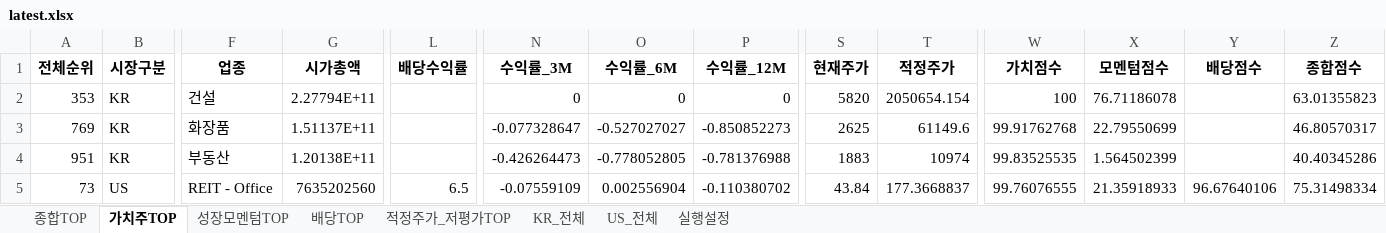
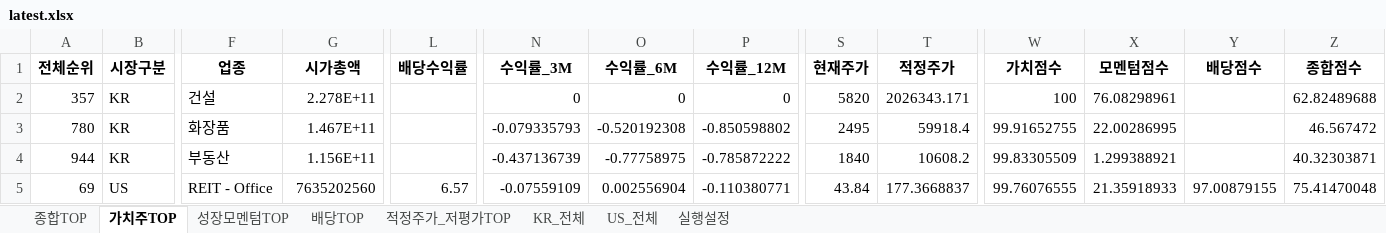
Before and after one commit to cskono1csm/stock-scanner, an Excel workbook: docs/reports/latest.xlsx, sheet 가치주TOP, drawn as a sheet; only a part is shown, gaps mark what is left out; values as stored, in another font and other column widths than the file's, no borders; the diff covers the shown part only; the diff names each change by its address in the sheet, - before the commit and + after, or states it on an @@ line.

```diff
--- a/docs/reports/latest.xlsx (sheet 가치주TOP)
+++ b/docs/reports/latest.xlsx (sheet 가치주TOP)
-A2 (전체순위): 353
+A2 (전체순위): 357
-G2 (시가총액): 2.27794E+11
+G2 (시가총액): 2.278E+11
-T2 (적정주가): 2050654.154
+T2 (적정주가): 2026343.171
-X2 (모멘텀점수): 76.71186078
+X2 (모멘텀점수): 76.08298961
-Z2 (종합점수): 63.01355823
+Z2 (종합점수): 62.82489688
-A3 (전체순위): 769
+A3 (전체순위): 780
-G3 (시가총액): 1.51137E+11
+G3 (시가총액): 1.467E+11
-N3 (수익률_3M): -0.077328647
+N3 (수익률_3M): -0.079335793
-O3 (수익률_6M): -0.527027027
+O3 (수익률_6M): -0.520192308
-P3 (수익률_12M): -0.850852273
+P3 (수익률_12M): -0.850598802
-S3 (현재주가): 2625
+S3 (현재주가): 2495
-T3 (적정주가): 61149.6
+T3 (적정주가): 59918.4
-W3 (가치점수): 99.91762768
+W3 (가치점수): 99.91652755
-X3 (모멘텀점수): 22.79550699
+X3 (모멘텀점수): 22.00286995
-Z3 (종합점수): 46.80570317
+Z3 (종합점수): 46.567472
-A4 (전체순위): 951
+A4 (전체순위): 944
-G4 (시가총액): 1.20138E+11
+G4 (시가총액): 1.156E+11
-N4 (수익률_3M): -0.426264473
+N4 (수익률_3M): -0.437136739
-O4 (수익률_6M): -0.778052805
+O4 (수익률_6M): -0.77758975
-P4 (수익률_12M): -0.781376988
+P4 (수익률_12M): -0.785872222
-S4 (현재주가): 1883
+S4 (현재주가): 1840
-T4 (적정주가): 10974
+T4 (적정주가): 10608.2
-W4 (가치점수): 99.83525535
+W4 (가치점수): 99.83305509
-X4 (모멘텀점수): 1.564502399
+X4 (모멘텀점수): 1.299388921
-Z4 (종합점수): 40.40345286
+Z4 (종합점수): 40.32303871
-A5 (전체순위): 73
+A5 (전체순위): 69
-L5 (배당수익률): 6.5
+L5 (배당수익률): 6.57
-P5 (수익률_12M): -0.110380702
+P5 (수익률_12M): -0.110380771
-Y5 (배당점수): 96.67640106
+Y5 (배당점수): 97.00879155
-Z5 (종합점수): 75.31498334
+Z5 (종합점수): 75.41470048
```
Also changed, not shown: 19 added rows, 19 removed rows and 42 edited cells elsewhere in this sheet, sheet KR_전체, sheet US_전체, sheet 종합TOP, sheet 적정주가_저평가TOP, sheet 성장모멘텀TOP, sheet 배당TOP, 1 more sheet, 1 other file.
